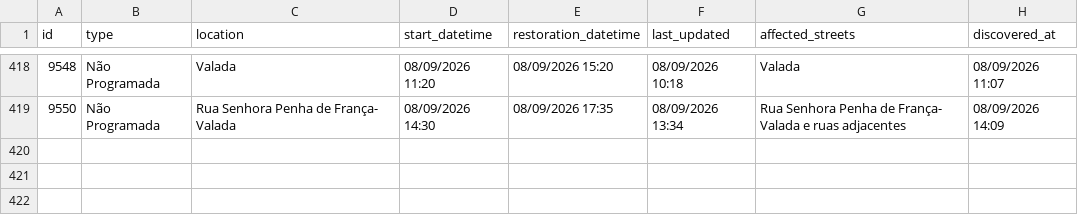
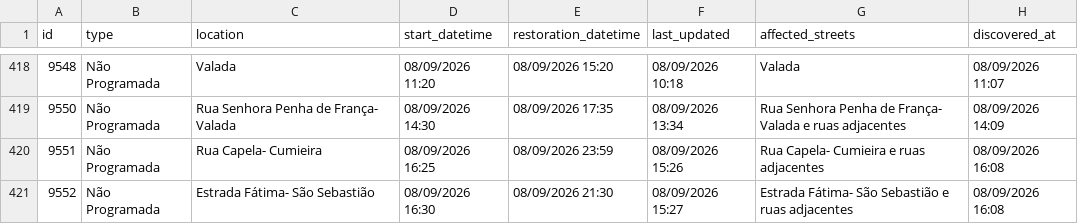
Before and after one commit to gadelhas/ourem.xyz, a CSV file: bewater/interruptions_history.csv, drawn as a sheet; only a part is shown, gaps mark what is left out.

```diff
--- a/bewater/interruptions_history.csv
+++ b/bewater/interruptions_history.csv
@@ -419 +419,3 @@ id,type,location,start_datetime,restoration_datetime,last_updated,affected_stree
 9550,Não Programada,Rua Senhora Penha de França- Valada,08/09/2026 14:30,08/09/2026 17:35,08/09/2026 13:34,Rua Senhora Penha de França- Valada e ruas adjacentes,08/09/2026 14:09
+9551,Não Programada,Rua Capela- Cumieira,08/09/2026 16:25,08/09/2026 23:59,08/09/2026 15:26,Rua Capela- Cumieira e ruas adjacentes,08/09/2026 16:08
+9552,Não Programada,Estrada Fátima- São Sebastião,08/09/2026 16:30,08/09/2026 21:30,08/09/2026 15:27,Estrada Fátima- São Sebastião e ruas adjacentes,08/09/2026 16:08
```
Also changed, not shown: 1 other file.
